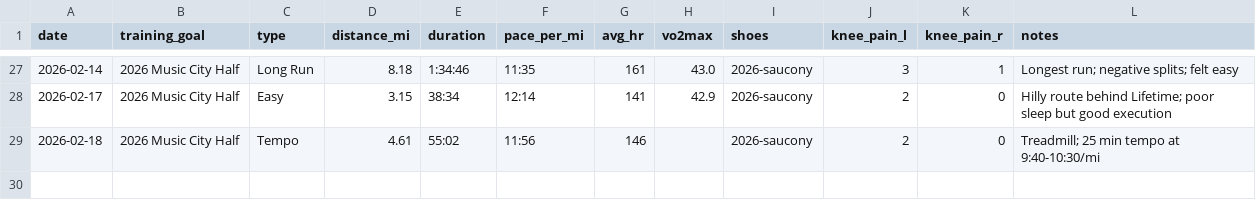
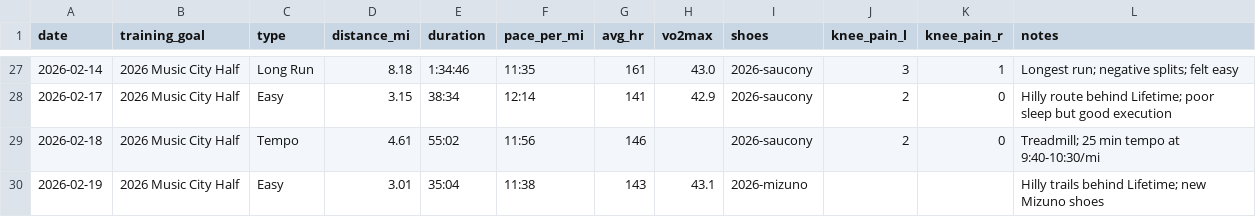
Before and after one commit to mcnewcp/ai-running-coach, a CSV file: data/runs.csv, drawn as a sheet; only a part is shown, gaps mark what is left out; the diff names each change by its address in the sheet, - before the commit and + after, or states it on an @@ line.

```diff
--- a/data/runs.csv
+++ b/data/runs.csv
+row 30: 2026-02-19 | 2026 Music City Half | Easy | 3.01 | 35:04 | 11:38 | 143 | 43.1 | 2026-mizuno |  |  | Hilly trails behind Lifetime; new Mizuno shoes
```
Also changed, not shown: 2 other files.
